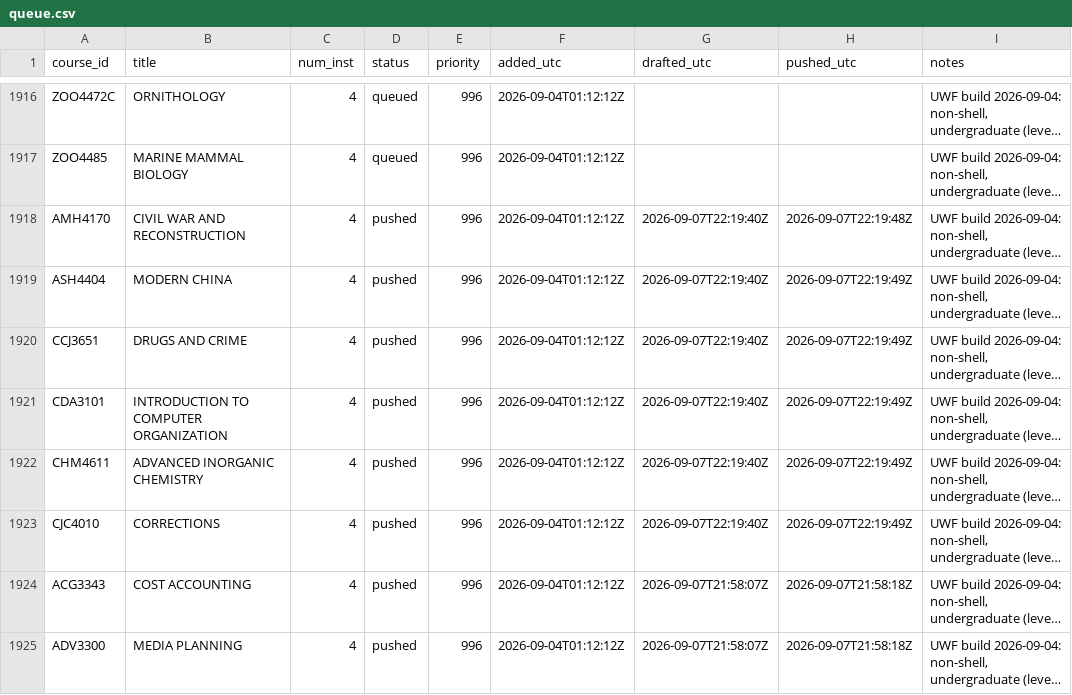
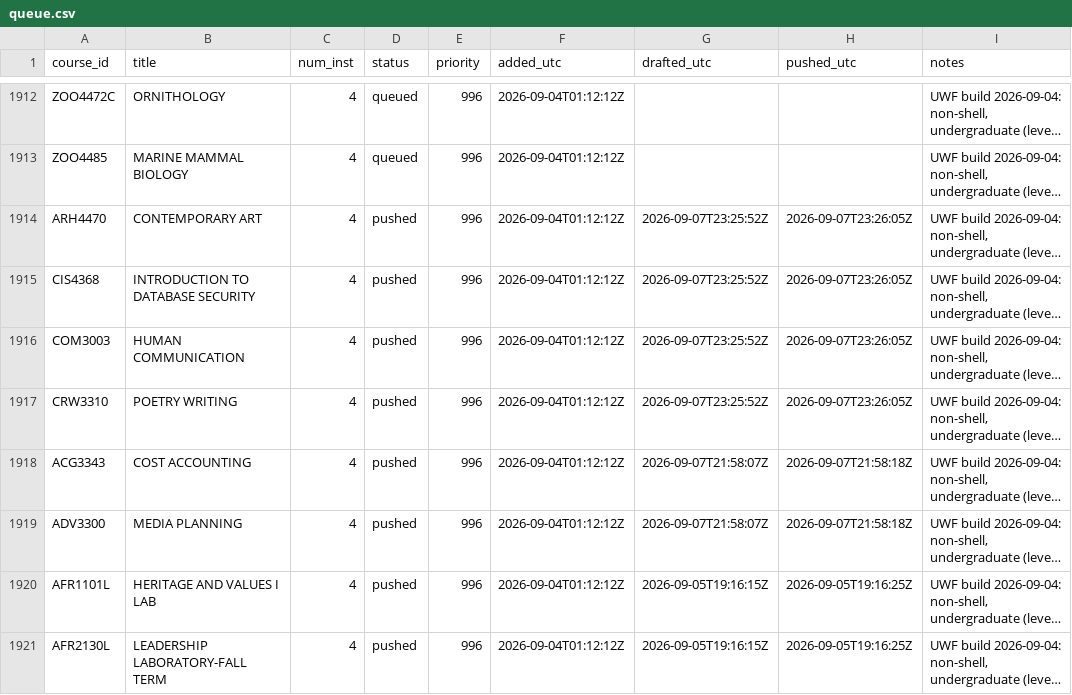
Before and after one commit to reaglin/CIATLE-REPO, a CSV file: Tools/queue.csv, drawn as a sheet; only a part is shown, gaps mark what is left out; the shorter side is filled out with more unchanged rows; long unchanged cells end in …; addresses are those after the commit; the diff covers the shown part only; the diff names each change by its address in the sheet, - before the commit and + after, or states it on an @@ line.

```diff
--- a/Tools/queue.csv
+++ b/Tools/queue.csv
-A1914 (course_id): AMH4170
+A1914 (course_id): ARH4470
-B1914 (title): CIVIL WAR AND RECONSTRUCTION
+B1914 (title): CONTEMPORARY ART
-G1914 (drafted_utc): 2026-09-07T22:19:40Z
+G1914 (drafted_utc): 2026-09-07T23:25:52Z
-H1914 (pushed_utc): 2026-09-07T22:19:48Z
+H1914 (pushed_utc): 2026-09-07T23:26:05Z
@@ row 1919 moved to row 1928: ASH4404 @@
@@ row 1920 moved to row 1932: CCJ3651 @@
-A1915 (course_id): CDA3101
+A1915 (course_id): CIS4368
-B1915 (title): INTRODUCTION TO COMPUTER ORGANIZATION
+B1915 (title): INTRODUCTION TO DATABASE SECURITY
-G1915:G1917 (drafted_utc): 2026-09-07T22:19:40Z
+G1915:G1917 (drafted_utc): 2026-09-07T23:25:52Z
-H1915:H1917 (pushed_utc): 2026-09-07T22:19:49Z
+H1915:H1917 (pushed_utc): 2026-09-07T23:26:05Z
-A1916 (course_id): CHM4611
+A1916 (course_id): COM3003
-B1916 (title): ADVANCED INORGANIC CHEMISTRY
+B1916 (title): HUMAN COMMUNICATION
-A1917 (course_id): CJC4010
+A1917 (course_id): CRW3310
-B1917 (title): CORRECTIONS
+B1917 (title): POETRY WRITING
```
Also changed, not shown: 6 added rows and 4 removed rows elsewhere in this file, 2 other files.
